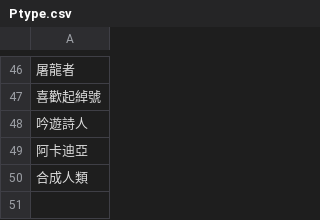
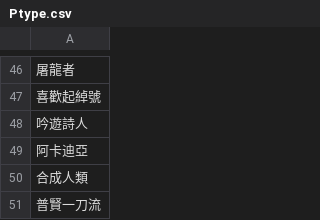
Before and after one commit to f77798384/Another-eden-filter, a CSV file: data/Ptype.csv, drawn as a sheet; only a part is shown, gaps mark what is left out; the diff names each change by its address in the sheet, - before the commit and + after, or states it on an @@ line.

Commit message:
Ptype update

```diff
--- a/data/Ptype.csv
+++ b/data/Ptype.csv
+row 51: 普賢一刀流
```
Also changed, not shown: 1 other file.
